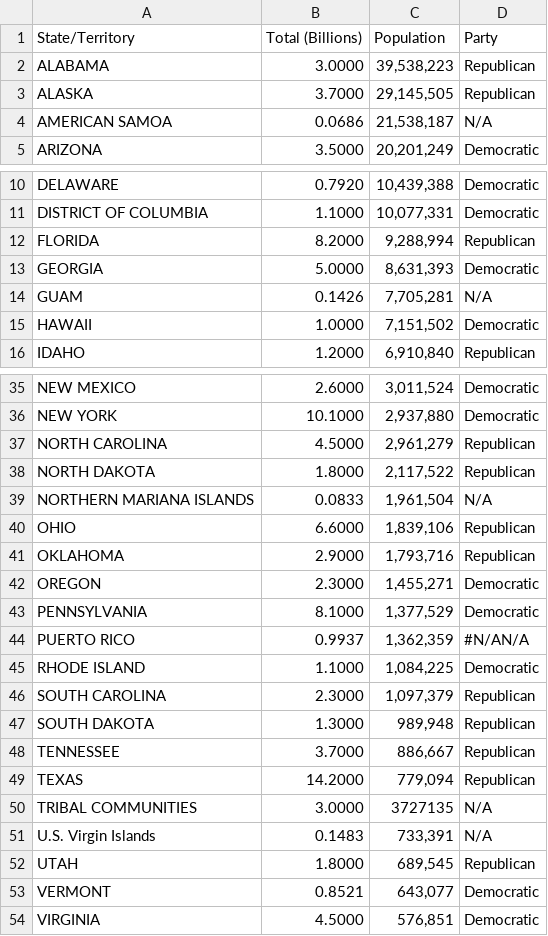
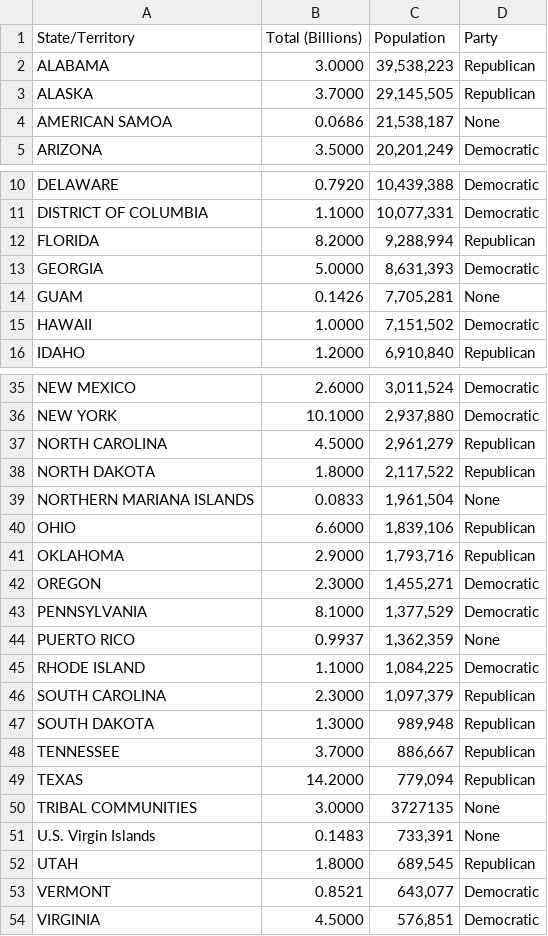
Before and after one commit to Jlok17/2022MSDS, a CSV file: Source/Data608/IIJA FUNDING AS OF MARCH 2023.xlsx - Sheet1.csv, drawn as a sheet; only a part is shown, gaps mark what is left out.

Commit message:
Update IIJA FUNDING AS OF MARCH 2023.xlsx - Sheet1.csv
Replace N/a with None

```diff
--- a/Source/Data608/IIJA FUNDING AS OF MARCH 2023.xlsx - Sheet1.csv
+++ b/Source/Data608/IIJA FUNDING AS OF MARCH 2023.xlsx - Sheet1.csv
@@ -3,3 +3,3 @@ ALABAMA,3.0000 ,"39,538,223",Republican
 ALASKA,3.7000 ,"29,145,505",Republican
-AMERICAN SAMOA,0.0686 ,"21,538,187",N/A
+AMERICAN SAMOA,0.0686 ,"21,538,187",None
 ARIZONA,3.5000 ,"20,201,249",Democratic
@@ -13,3 +13,3 @@ FLORIDA,8.2000 ,"9,288,994",Republican
 GEORGIA,5.0000 ,"8,631,393",Democratic
-GUAM,0.1426 ,"7,705,281",N/A
+GUAM,0.1426 ,"7,705,281",None
 HAWAII,1.0000 ,"7,151,502",Democratic
@@ -38,3 +38,3 @@ NORTH CAROLINA,4.5000 ,"2,961,279",Republican
 NORTH DAKOTA,1.8000 ,"2,117,522",Republican
-NORTHERN MARIANA ISLANDS,0.0833 ,"1,961,504",N/A
+NORTHERN MARIANA ISLANDS,0.0833 ,"1,961,504",None
 OHIO,6.6000 ,"1,839,106",Republican
@@ -43,3 +43,3 @@ OREGON,2.3000 ,"1,455,271",Democratic
 PENNSYLVANIA,8.1000 ,"1,377,529",Democratic
-PUERTO RICO,0.9937 ,"1,362,359",#N/AN/A
+PUERTO RICO,0.9937 ,"1,362,359",None
 RHODE ISLAND,1.1000 ,"1,084,225",Democratic
@@ -49,4 +49,4 @@ TENNESSEE,3.7000 ,"886,667",Republican
 TEXAS,14.2000 ,"779,094",Republican
-TRIBAL COMMUNITIES,3.0000 ,3727135,N/A
-U.S. Virgin Islands,0.1483 ,"733,391",N/A
+TRIBAL COMMUNITIES,3.0000 ,3727135,None
+U.S. Virgin Islands,0.1483 ,"733,391",None
 UTAH,1.8000 ,"689,545",Republican
```
